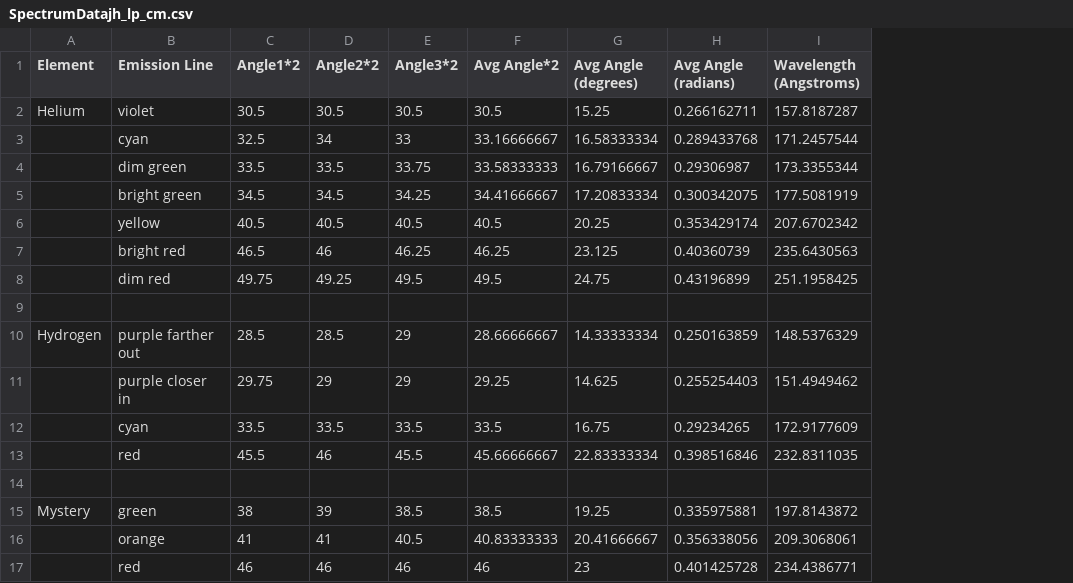
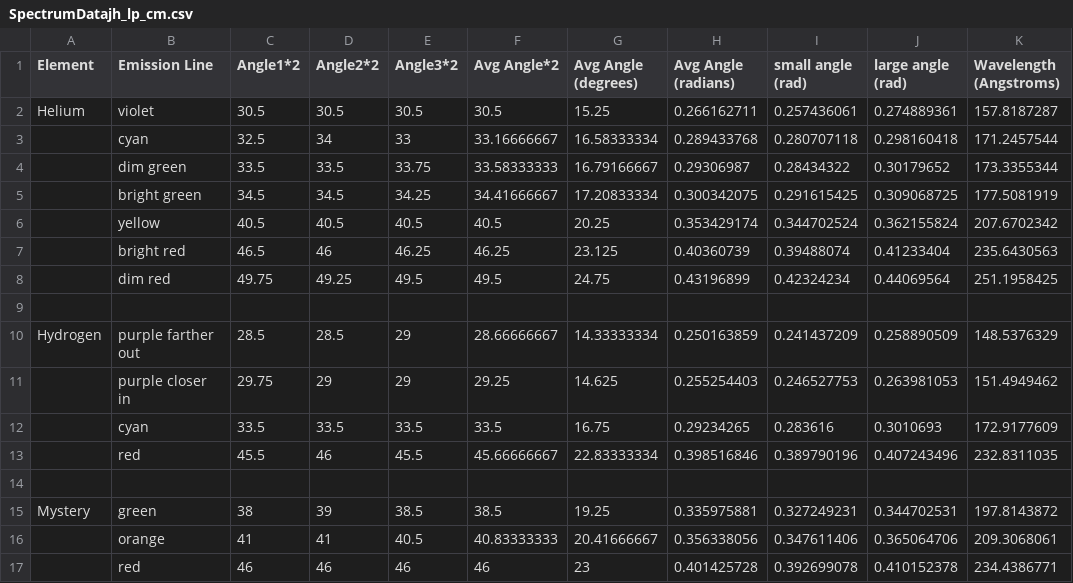
Before and after one commit to jsribaud/PHY363, a CSV file: labs/lab10/SpectrumDatajh_lp_cm.csv, drawn as a sheet; the diff names each change by its address in the sheet, - before the commit and + after, or states it on an @@ line.

```diff
--- a/labs/lab10/SpectrumDatajh_lp_cm.csv
+++ b/labs/lab10/SpectrumDatajh_lp_cm.csv
+column I (small angle (rad)), rows 2-17: 0.257436061 | 0.280707118 | 0.28434322 | 0.291615425 | 0.344702524 | 0.39488074 | 0.42324234 |  | 0.241437209 | 0.246527753 | 0.283616 | 0.389790196 |  | 0.327249231 | 0.347611406 | 0.392699078
+column J (large angle (rad)), rows 2-17: 0.274889361 | 0.298160418 | 0.30179652 | 0.309068725 | 0.362155824 | 0.41233404 | 0.44069564 |  | 0.258890509 | 0.263981053 | 0.3010693 | 0.407243496 |  | 0.344702531 | 0.365064706 | 0.410152378
```
Also changed, not shown: 1 other file.
